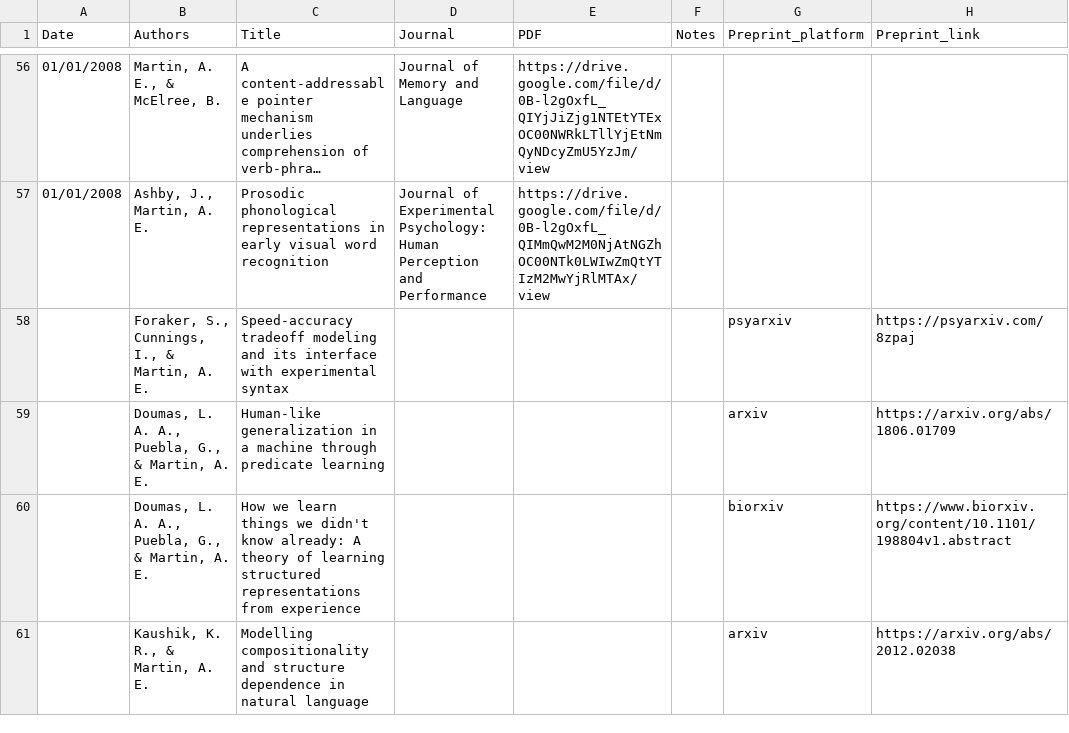
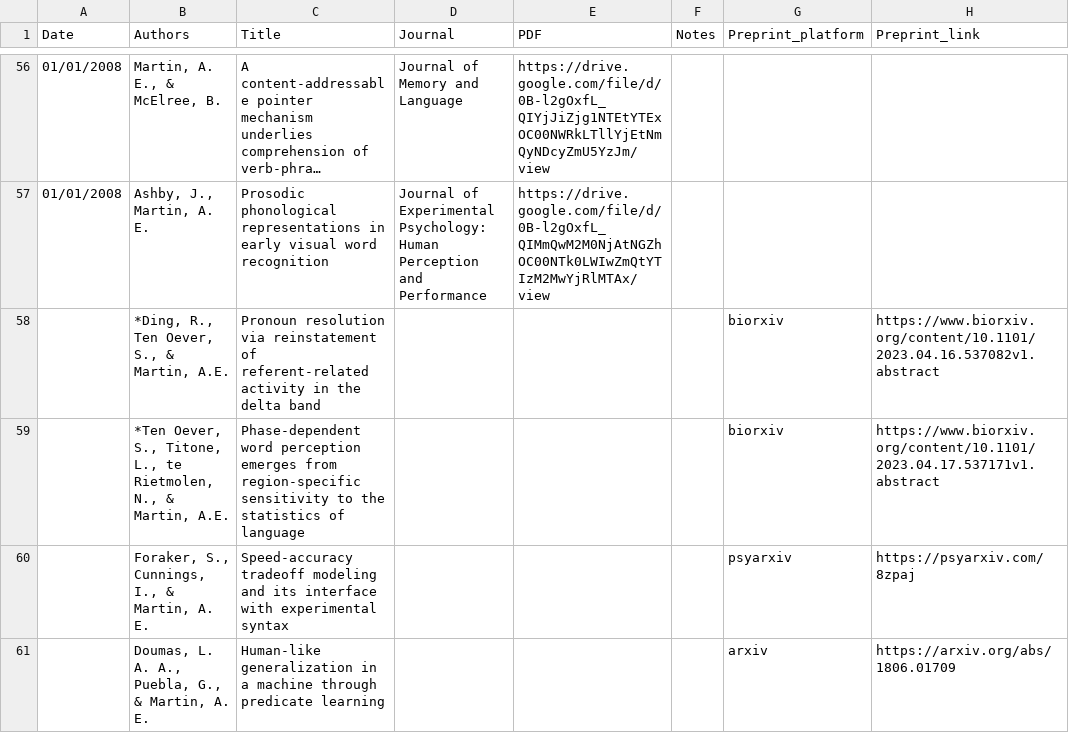
Before and after one commit to lacns/lacns.github.io, a CSV file: _data/pubs.csv, drawn as a sheet; only a part is shown, gaps mark what is left out; the shorter side is filled out with more unchanged rows; long unchanged cells end in ….

Commit message:
update publications

```diff
--- a/_data/pubs.csv
+++ b/_data/pubs.csv
@@ -57,2 +57,4 @@ Date,Authors,Title,Journal,PDF,Notes,Preprint_platform,Preprint_link
 01/01/2008,"Ashby, J., Martin, A. E.",Prosodic phonological representations in early visual word recognition,Journal of Experimental Psychology: Human Perception and Performance,https://drive.google.com/file/d/0B-l2gOxfL_QIMmQwM2M0NjAtNGZhOC00NTk0LWIwZmQtYTIzM2MwYjRlMTAx/view,,,
+,"*Ding, R., Ten Oever, S., & Martin, A.E.",Pronoun resolution via reinstatement of referent-related activity in the delta band,,,,biorxiv,https://www.biorxiv.org/content/10.1101/2023.04.16.537082v1.abstract
+,"*Ten Oever, S., Titone, L., te Rietmolen, N., & Martin, A.E.",Phase-dependent word perception emerges from region-specific sensitivity to the statistics of language,,,,biorxiv,https://www.biorxiv.org/content/10.1101/2023.04.17.537171v1.abstract
 ,"Foraker, S., Cunnings, I., & Martin, A. E.",Speed-accuracy tradeoff modeling and its interface with experimental syntax,,,,psyarxiv,https://psyarxiv.com/8zpaj
```
